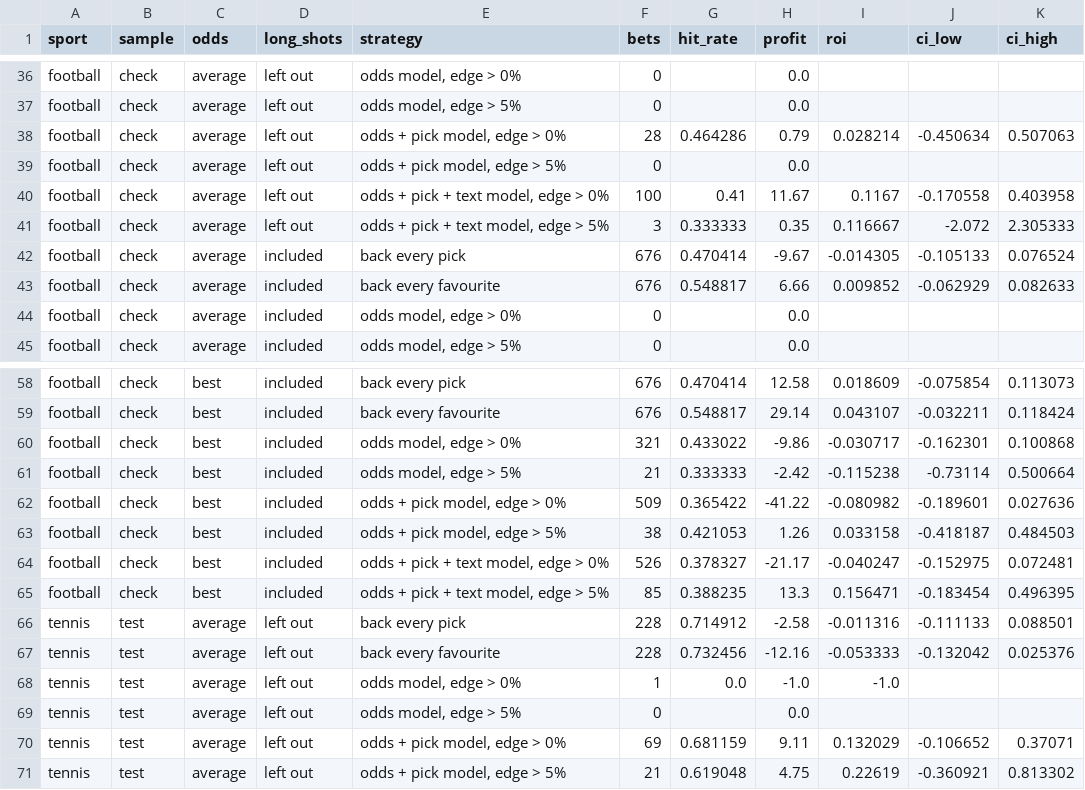
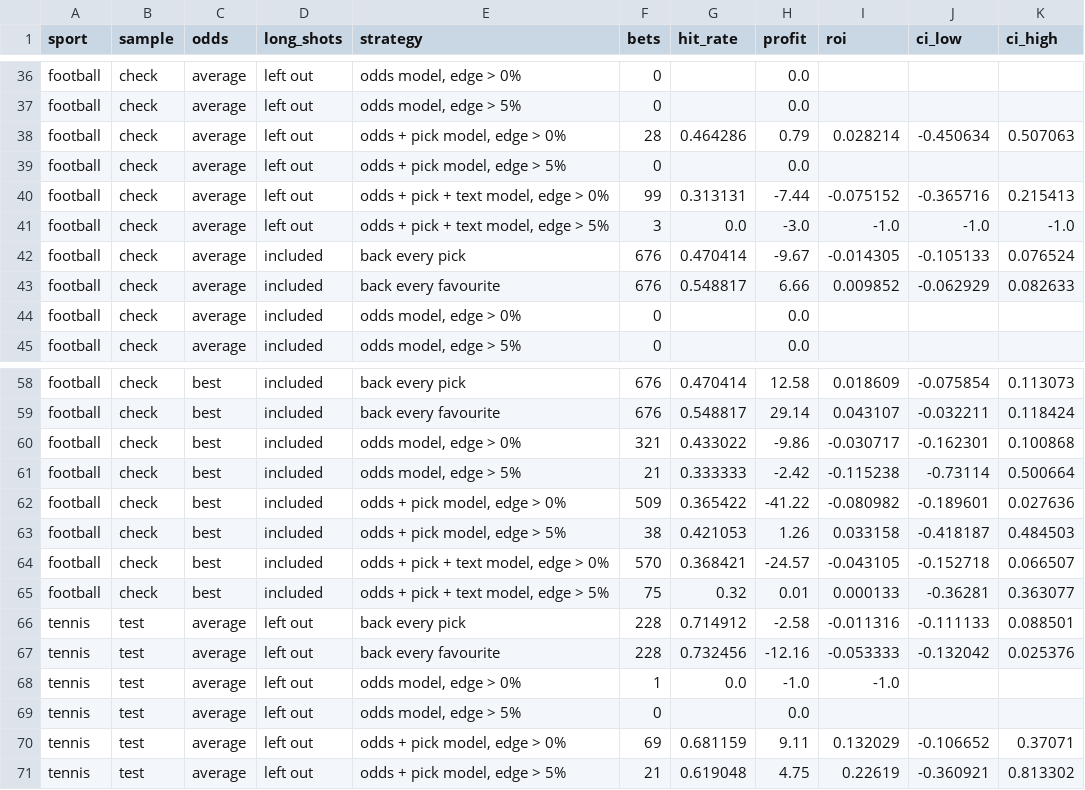
Before and after one commit to denishotii/pundits-vs-bookies, a CSV file: results/backtest.csv, drawn as a sheet; only a part is shown, gaps mark what is left out; the diff covers the shown part only.

```diff
--- a/results/backtest.csv
+++ b/results/backtest.csv
@@ -39,4 +39,4 @@ football,check,average,left out,"odds + pick model, edge > 0%",28,0.464286,0.79,
 football,check,average,left out,"odds + pick model, edge > 5%",0,,0.0,,,
-football,check,average,left out,"odds + pick + text model, edge > 0%",100,0.41,11.67,0.1167,-0.170558,0.403958
-football,check,average,left out,"odds + pick + text model, edge > 5%",3,0.333333,0.35,0.116667,-2.072,2.305333
+football,check,average,left out,"odds + pick + text model, edge > 0%",99,0.313131,-7.44,-0.075152,-0.365716,0.215413
+football,check,average,left out,"odds + pick + text model, edge > 5%",3,0.0,-3.0,-1.0,-1.0,-1.0
 football,check,average,included,back every pick,676,0.470414,-9.67,-0.014305,-0.105133,0.076524
@@ -63,4 +63,4 @@ football,check,best,included,"odds + pick model, edge > 0%",509,0.365422,-41.22,
 football,check,best,included,"odds + pick model, edge > 5%",38,0.421053,1.26,0.033158,-0.418187,0.484503
-football,check,best,included,"odds + pick + text model, edge > 0%",526,0.378327,-21.17,-0.040247,-0.152975,0.072481
-football,check,best,included,"odds + pick + text model, edge > 5%",85,0.388235,13.3,0.156471,-0.183454,0.496395
+football,check,best,included,"odds + pick + text model, edge > 0%",570,0.368421,-24.57,-0.043105,-0.152718,0.066507
+football,check,best,included,"odds + pick + text model, edge > 5%",75,0.32,0.01,0.000133,-0.36281,0.363077
 tennis,test,average,left out,back every pick,228,0.714912,-2.58,-0.011316,-0.111133,0.088501
```
Also changed, not shown: 8 added rows and 71 edited cells elsewhere in this file, results/text_beyond_odds.csv, 15 other files.
